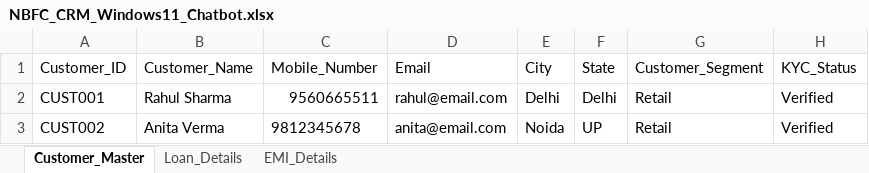
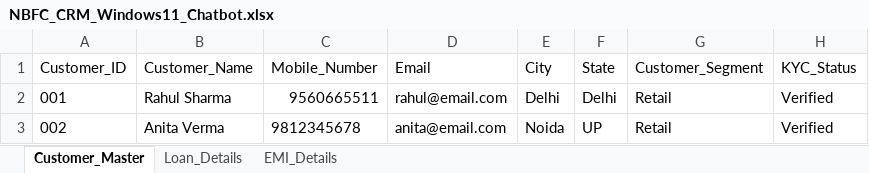
Before and after one commit to Achal1985/NBFC_CRM_V2, an Excel workbook: NBFC_CRM_Windows11_Chatbot.xlsx, sheet Customer_Master, drawn as a sheet; values as stored, in another font and other column widths than the file's, no borders; the diff names each change by its address in the sheet, - before the commit and + after, or states it on an @@ line.

Commit message:
Add files via upload

```diff
--- a/NBFC_CRM_Windows11_Chatbot.xlsx (sheet Customer_Master)
+++ b/NBFC_CRM_Windows11_Chatbot.xlsx (sheet Customer_Master)
-A2 (Customer_ID): CUST001
+A2 (Customer_ID): 001
-A3 (Customer_ID): CUST002
+A3 (Customer_ID): 002
```
Also changed, not shown: sheet Loan_Details.
